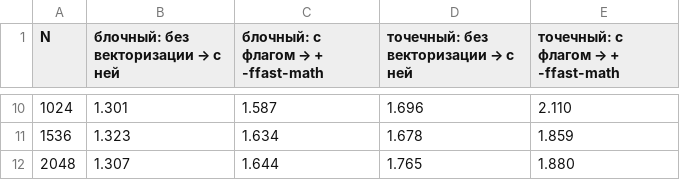
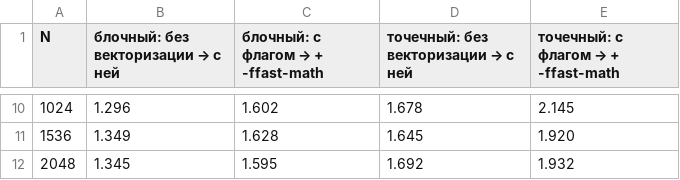
Before and after one commit to DmitryDol/ParallelAlgorithms, a CSV file: lab2_cpp/results/speedup_vectorization.csv, drawn as a sheet; only a part is shown, gaps mark what is left out; the diff covers the shown part only.

```diff
--- a/lab2_cpp/results/speedup_vectorization.csv
+++ b/lab2_cpp/results/speedup_vectorization.csv
@@ -10,3 +10,3 @@ N,блочный: без векторизации → с ней,блочный:
-1024,1.301,1.587,1.696,2.110
-1536,1.323,1.634,1.678,1.859
-2048,1.307,1.644,1.765,1.880
+1024,1.296,1.602,1.678,2.145
+1536,1.349,1.628,1.645,1.920
+2048,1.345,1.595,1.692,1.932
```
Also changed, not shown: 32 edited cells elsewhere in this file, lab2_cpp/results/measurements.csv, lab2_cpp/results/speedup_block.csv, 19 other files.
